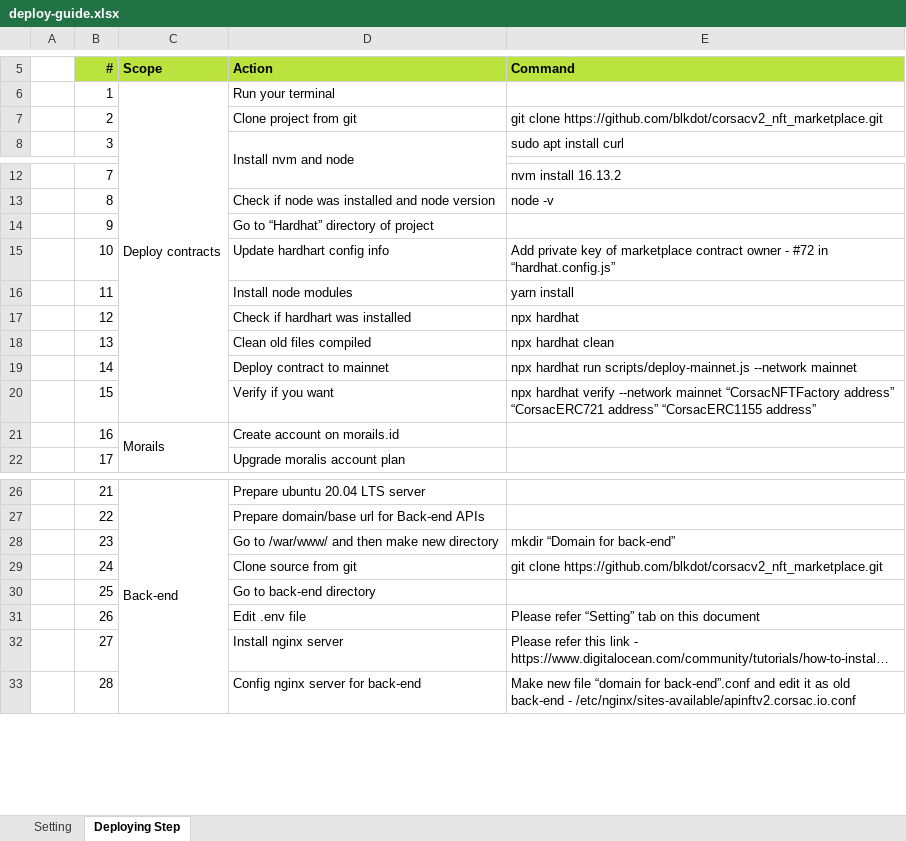
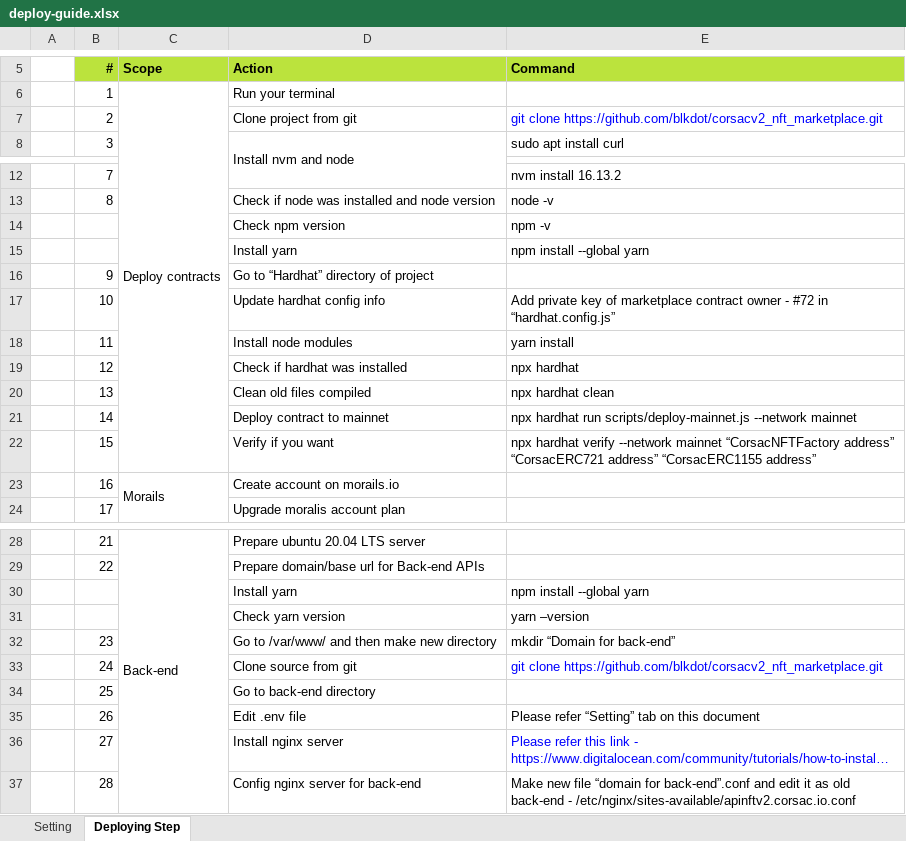
Before and after one commit to blkdot/corsacv2_nft_marketplace, an Excel workbook: deploy-guide.xlsx, sheet Deploying Step, drawn as a sheet; only a part is shown, gaps mark what is left out; long unchanged cells end in …; values as stored, in another font and other column widths than the file's, no borders; addresses are those after the commit; the diff names each change by its address in the sheet, - before the commit and + after, or states it on an @@ line.

Commit message:
updated deploy guid

```diff
--- a/deploy-guide.xlsx (sheet Deploying Step)
+++ b/deploy-guide.xlsx (sheet Deploying Step)
-E7 text colour: black
+E7 text colour: #0000FF
+row 14:  |  |  | Check npm version | npm -v
+row 15:  |  |  | Install yarn | npm install --global yarn
-D17 (Action): Update hardhart config info
+D17 (Action): Update hardhat config info
-D19 (Action): Check if hardhart was installed
+D19 (Action): Check if hardhat was installed
-D23 (Action): Create account on morails.id
+D23 (Action): Create account on morails.io
+row 30:  |  |  | Install yarn | npm install --global yarn
+row 31:  |  |  | Check yarn version | yarn –version
-D32 (Action): Go to /war/www/ and then make new directory
+D32 (Action): Go to /var/www/ and then make new directory
-E33 text colour: black
+E33 text colour: #0000FF
-E36 text colour: black
+E36 text colour: #0000FF
```
